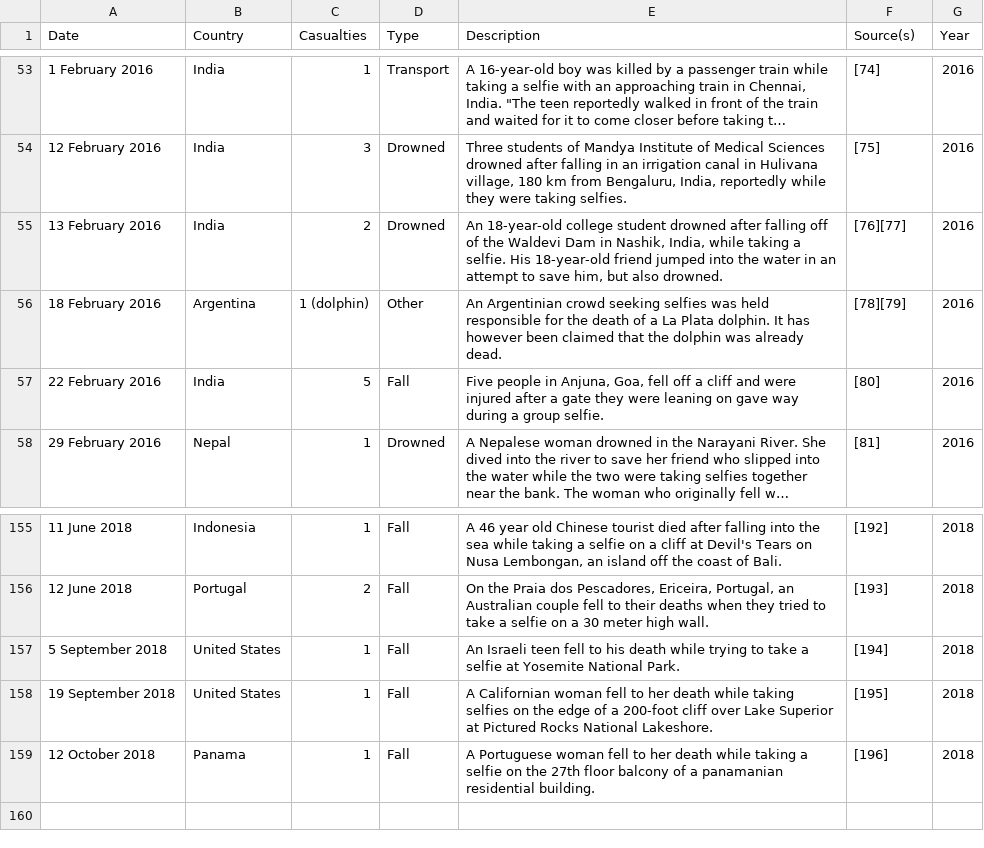
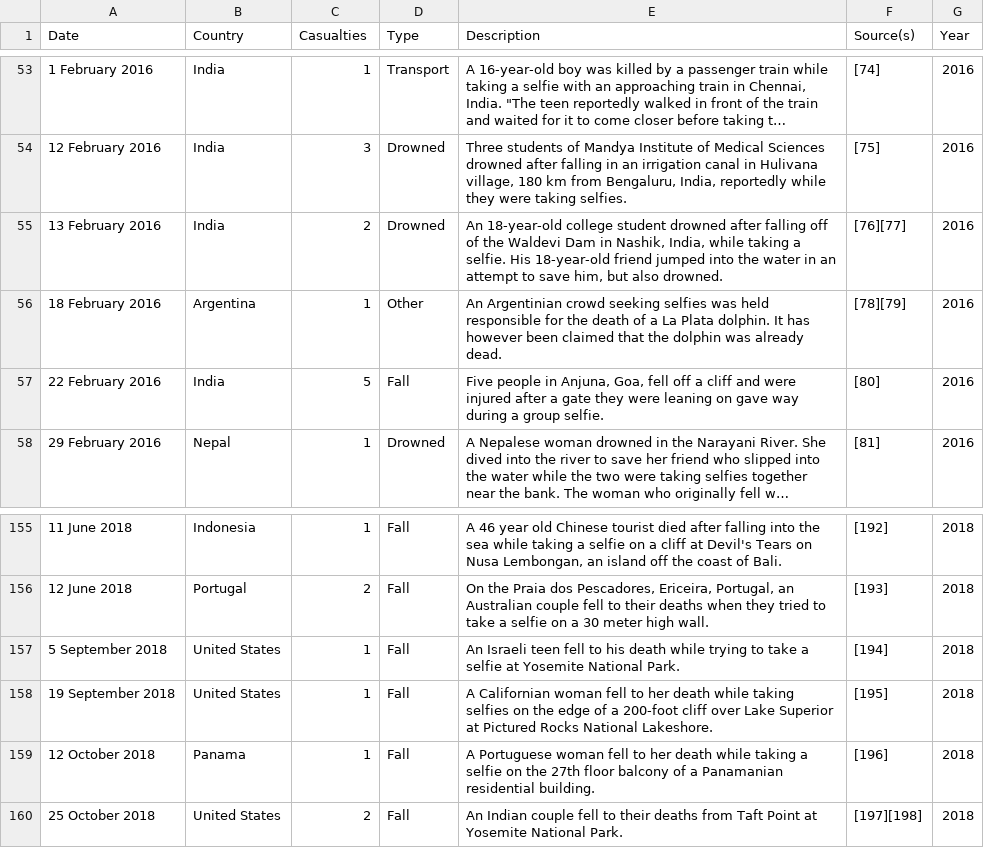
Before and after one commit to angelareplica/selfie-deaths, a CSV file: src/data/selfiedeaths.csv, drawn as a sheet; only a part is shown, gaps mark what is left out; long unchanged cells end in …; the diff names each change by its address in the sheet, - before the commit and + after, or states it on an @@ line.

```diff
--- a/src/data/selfiedeaths.csv
+++ b/src/data/selfiedeaths.csv
-C56 (Casualties): 1 (dolphin)
+C56 (Casualties): 1
-E159 (Description): …of a panamanian residential building.
+E159 (Description): …of a Panamanian residential building.
+row 160: 25 October 2018 | United States | 2 | Fall | An Indian couple fell to their deaths from Taft Point at Yosemite National Park. | [197][198] | 2018
```
Also changed, not shown: src/data/selfiedeaths-pared.csv, 45 other files.
